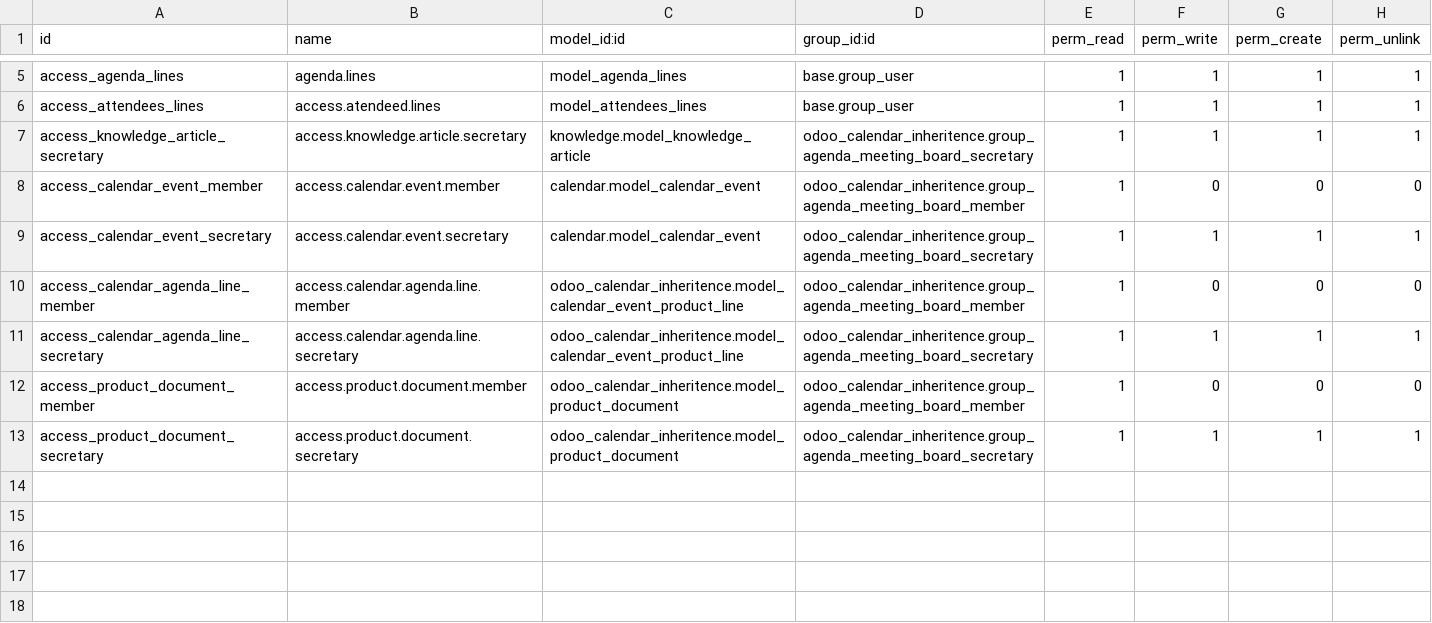
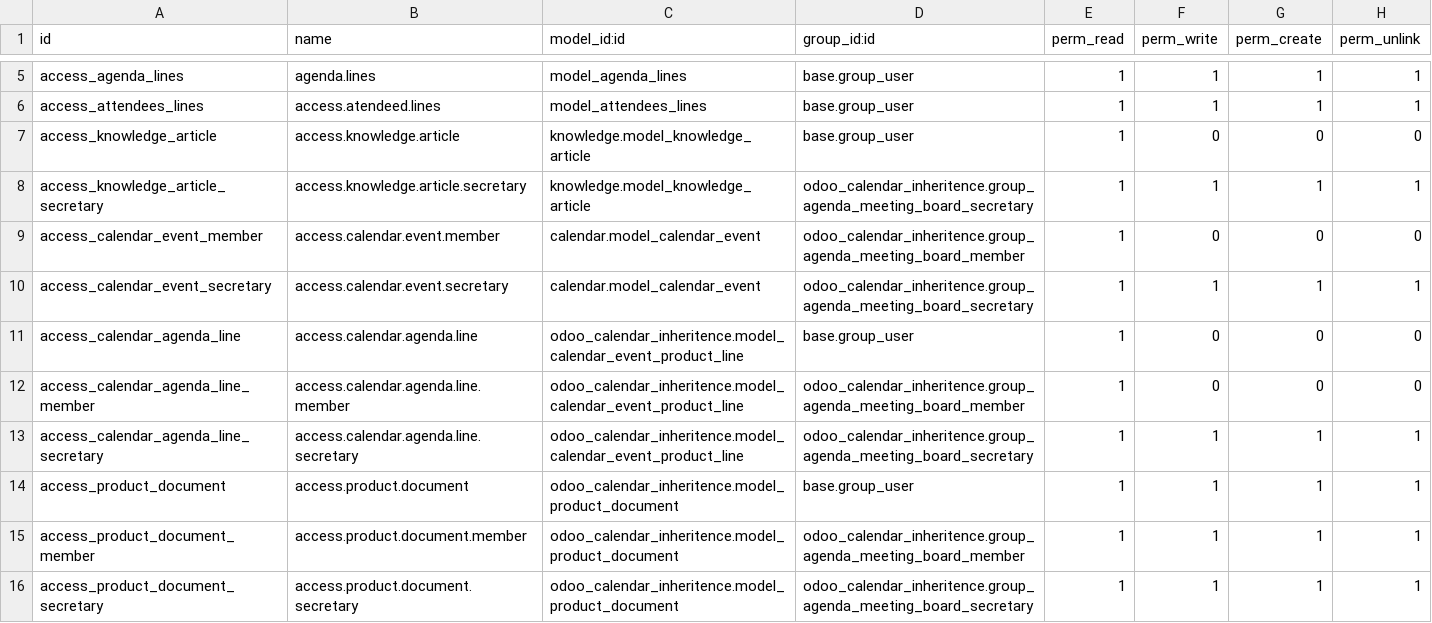
Before and after one commit to ISWE-Solutions/BoardFussion, a CSV file: odoo_calendar_inheritence/security/ir.model.access.csv, drawn as a sheet; only a part is shown, gaps mark what is left out.

```diff
--- a/odoo_calendar_inheritence/security/ir.model.access.csv
+++ b/odoo_calendar_inheritence/security/ir.model.access.csv
@@ -6,2 +6,3 @@ access_agenda_lines,agenda.lines,model_agenda_lines,base.group_user,1,1,1,1
 access_attendees_lines,access.atendeed.lines,model_attendees_lines,base.group_user,1,1,1,1
+access_knowledge_article,access.knowledge.article,knowledge.model_knowledge_article,base.group_user,1,0,0,0
 access_knowledge_article_secretary,access.knowledge.article.secretary,knowledge.model_knowledge_article,odoo_calendar_inheritence.group_agenda_meeting_board_secretary,1,1,1,1
@@ -9,5 +10,7 @@ access_calendar_event_member,access.calendar.event.member,calendar.model_calenda
 access_calendar_event_secretary,access.calendar.event.secretary,calendar.model_calendar_event,odoo_calendar_inheritence.group_agenda_meeting_board_secretary,1,1,1,1
+access_calendar_agenda_line,access.calendar.agenda.line,odoo_calendar_inheritence.model_calendar_event_product_line,base.group_user,1,0,0,0
 access_calendar_agenda_line_member,access.calendar.agenda.line.member,odoo_calendar_inheritence.model_calendar_event_product_line,odoo_calendar_inheritence.group_agenda_meeting_board_member,1,0,0,0
 access_calendar_agenda_line_secretary,access.calendar.agenda.line.secretary,odoo_calendar_inheritence.model_calendar_event_product_line,odoo_calendar_inheritence.group_agenda_meeting_board_secretary,1,1,1,1
-access_product_document_member,access.product.document.member,odoo_calendar_inheritence.model_product_document,odoo_calendar_inheritence.group_agenda_meeting_board_member,1,0,0,0
+access_product_document,access.product.document,odoo_calendar_inheritence.model_product_document,base.group_user,1,1,1,1
+access_product_document_member,access.product.document.member,odoo_calendar_inheritence.model_product_document,odoo_calendar_inheritence.group_agenda_meeting_board_member,1,1,1,1
 access_product_document_secretary,access.product.document.secretary,odoo_calendar_inheritence.model_product_document,odoo_calendar_inheritence.group_agenda_meeting_board_secretary,1,1,1,1
```
Also changed, not shown: 11 other files.
